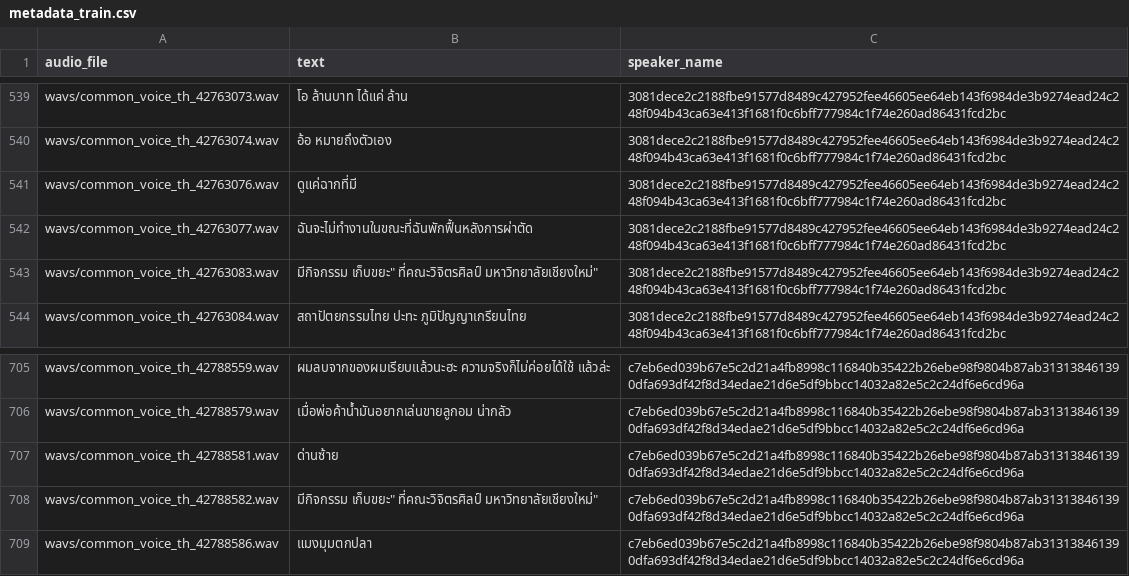
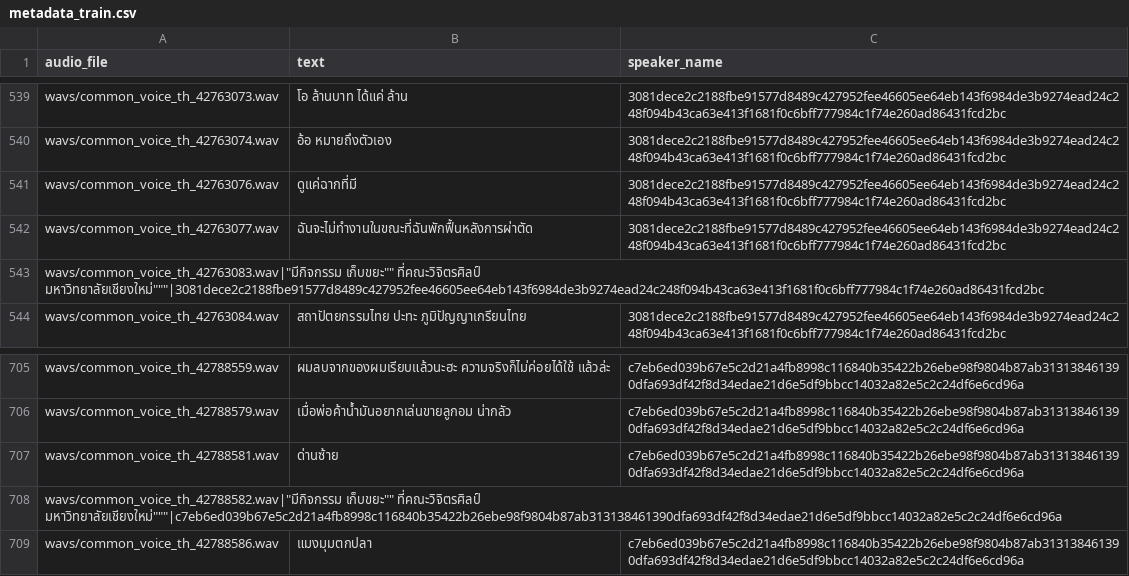
Before and after one commit to ThiraphongmZOZ/train, a CSV file: metadata_train.csv, drawn as a sheet; only a part is shown, gaps mark what is left out; removed rows and columns are numbered as before the commit, all else as after; the diff covers the shown part only; the diff names each change by its address in the sheet, - before the commit and + after, or states it on an @@ line.

```diff
--- a/metadata_train.csv
+++ b/metadata_train.csv
-row 543: wavs/common_voice_th_42763083.wav | มีกิจกรรม เก็บขยะ" ที่คณะวิจิตรศิลป์ มหาวิทยาลัยเชียงใหม่" | 3081dece2c2188fbe91577d8489c427952fee46605ee64eb143f6984de3b9274ead24c248f094b43ca63e413f1681f0c6bff777984c1f74e260ad86431fcd2bc
+row 543: wavs/common_voice_th_42763083.wav|"มีกิจกรรม เก็บขยะ"" ที่คณะวิจิตรศิลป์ มหาวิทยาลัยเชียงใหม่"""|3081dece2c2188fbe91577d8489c427952fee46605ee64eb143f6984de3b9274ead24c248f094b43ca63e413f1681f0c6bff777984c1f74e260ad86431fcd2bc
-row 708: wavs/common_voice_th_42788582.wav | มีกิจกรรม เก็บขยะ" ที่คณะวิจิตรศิลป์ มหาวิทยาลัยเชียงใหม่" | c7eb6ed039b67e5c2d21a4fb8998c116840b35422b26ebe98f9804b87ab313138461390dfa693df42f8d34edae21d6e5df9bbcc14032a82e5c2c24df6e6cd96a
+row 708: wavs/common_voice_th_42788582.wav|"มีกิจกรรม เก็บขยะ"" ที่คณะวิจิตรศิลป์ มหาวิทยาลัยเชียงใหม่"""|c7eb6ed039b67e5c2d21a4fb8998c116840b35422b26ebe98f9804b87ab313138461390dfa693df42f8d34edae21d6e5df9bbcc14032a82e5c2c24df6e6cd96a
```
Also changed, not shown: 5 added rows and 5 removed rows elsewhere in this file, metadata_eval.csv, 46 other files.
